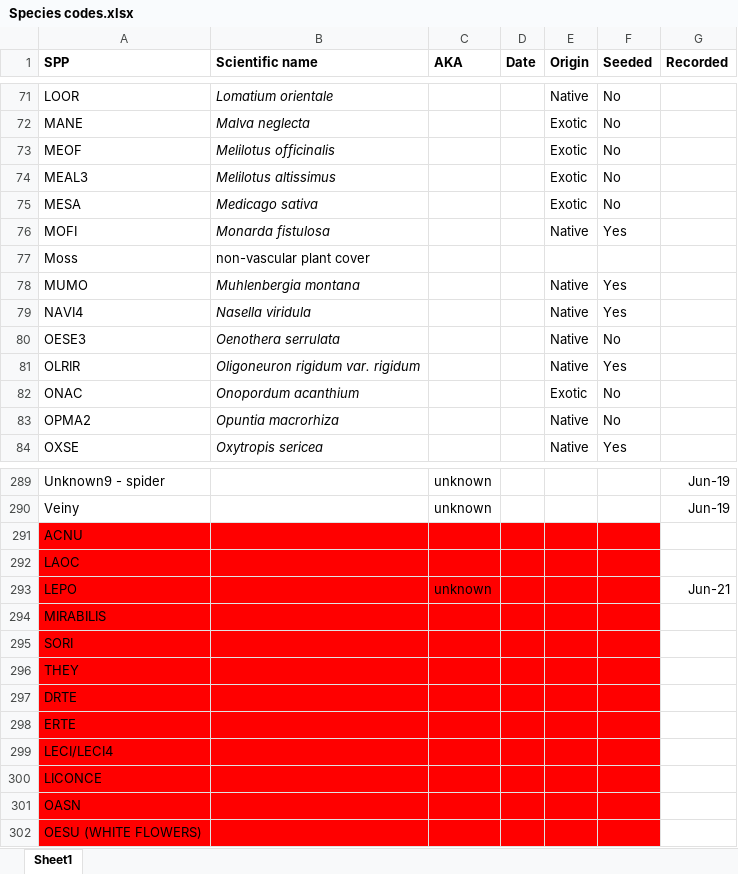
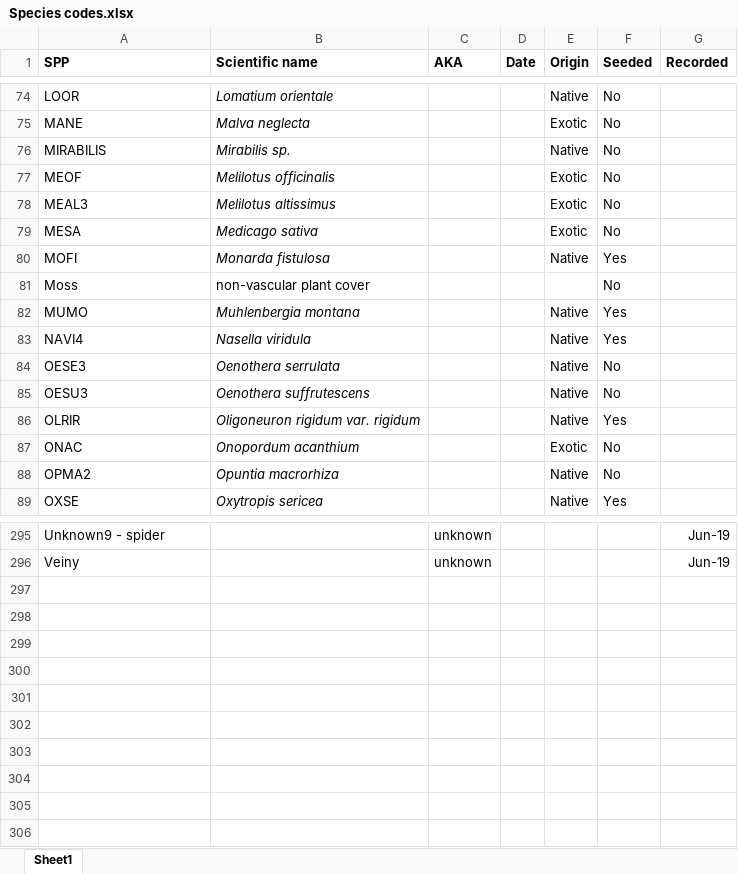
Before and after one commit to nancyshackelford/Chatfield_restoration, an Excel workbook: background/Species codes.xlsx, sheet Sheet1, drawn as a sheet; only a part is shown, gaps mark what is left out; values as stored, in another font and other column widths than the file's, no borders; removed rows and columns are numbered as before the commit, all else as after; the diff covers the shown part only; the diff names each change by its address in the sheet, - before the commit and + after, or states it on an @@ line.

Commit message:
species changes

```diff
--- a/background/Species codes.xlsx (sheet Sheet1)
+++ b/background/Species codes.xlsx (sheet Sheet1)
+row 76: MIRABILIS | Mirabilis sp. |  |  | Native | No
-F81 (Seeded): (empty)
+F81 (Seeded): No
+row 85: OESU3 | Oenothera suffrutescens |  |  | Native | No
-row 291: ACNU
-row 292: LAOC
-row 293: LEPO |  | unknown |  |  |  | Jun-21
-row 294: MIRABILIS
-row 295: SORI
-row 296: THEY
-row 297: DRTE
-row 298: ERTE
-row 299: LECI/LECI4
-row 300: LICONCE
-row 301: OASN
-row 302: OESU (WHITE FLOWERS)
```
Also changed, not shown: 4 added rows elsewhere in this sheet, vegresults/Veg_surveys_specialization_b.xlsx, 2 other files.
